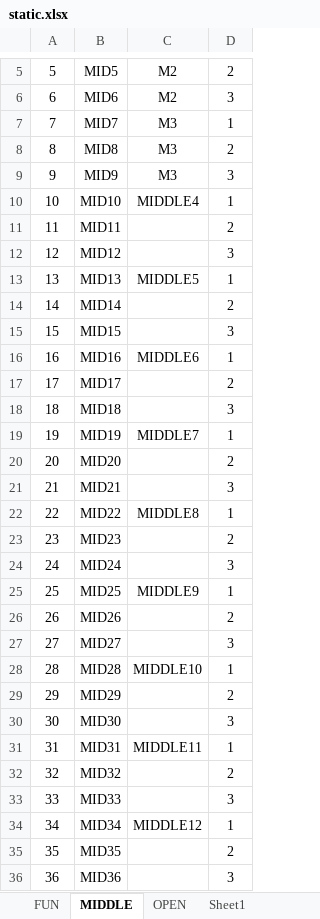
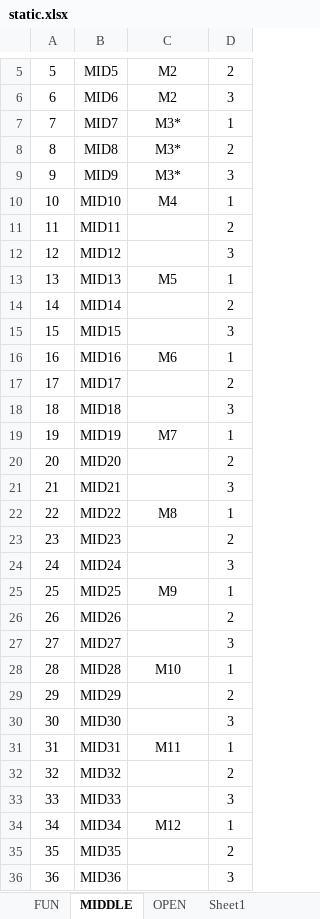
Before and after one commit to rainyt4iyo/the1, an Excel workbook: static.xlsx, sheet MIDDLE, drawn as a sheet; only a part is shown, gaps mark what is left out; values as stored, in another font and other column widths than the file's, no borders; the diff covers the shown part only; the diff names each change by its address in the sheet, - before the commit and + after, or states it on an @@ line.

```diff
--- a/static.xlsx (sheet MIDDLE)
+++ b/static.xlsx (sheet MIDDLE)
-C7:C9: M3
+C7:C9: M3*
-C10: MIDDLE4
+C10: M4
-C13: MIDDLE5
+C13: M5
-C16: MIDDLE6
+C16: M6
-C19: MIDDLE7
+C19: M7
-C22: MIDDLE8
+C22: M8
-C25: MIDDLE9
+C25: M9
-C28: MIDDLE10
+C28: M10
-C31: MIDDLE11
+C31: M11
-C34: MIDDLE12
+C34: M12
```
Also changed, not shown: 36 edited cells elsewhere in this sheet, sheet FUN, sheet OPEN, 15 other files.
